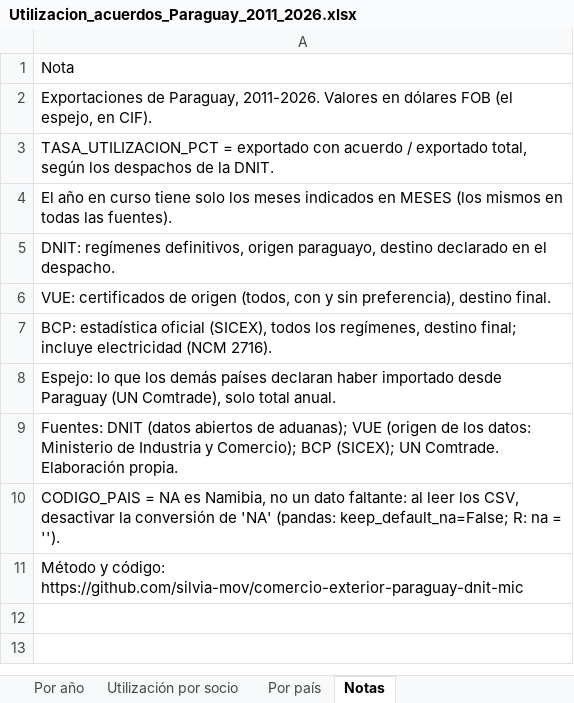
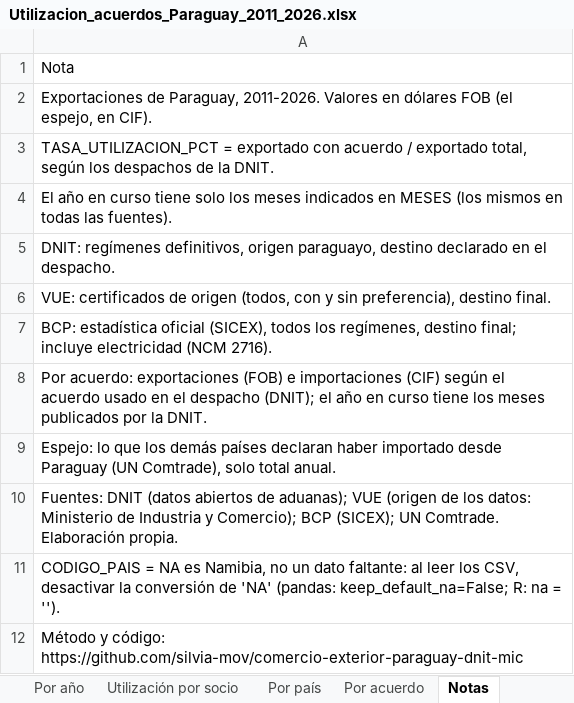
Before and after one commit to silvia-mov/comercio-exterior-paraguay-acuerdos, an Excel workbook: docs/datos/Utilizacion_acuerdos_Paraguay_2011_2026.xlsx, sheet Notas, drawn as a sheet; values as stored, in another font and other column widths than the file's, no borders; the diff names each change by its address in the sheet, - before the commit and + after, or states it on an @@ line.

Commit message:
Gráficos por acuerdo de 2011 a 2026, selector de años en la página y datos por acuerdo

```diff
--- a/docs/datos/Utilizacion_acuerdos_Paraguay_2011_2026.xlsx (sheet Notas)
+++ b/docs/datos/Utilizacion_acuerdos_Paraguay_2011_2026.xlsx (sheet Notas)
+sheet tab: Por acuerdo
+row 8: Por acuerdo: exportaciones (FOB) e importaciones (CIF) según el acuerdo usado en el despacho (DNIT); el año en curso tiene los meses publicados por la DNIT.
```
Also changed, not shown: 37 other files.
